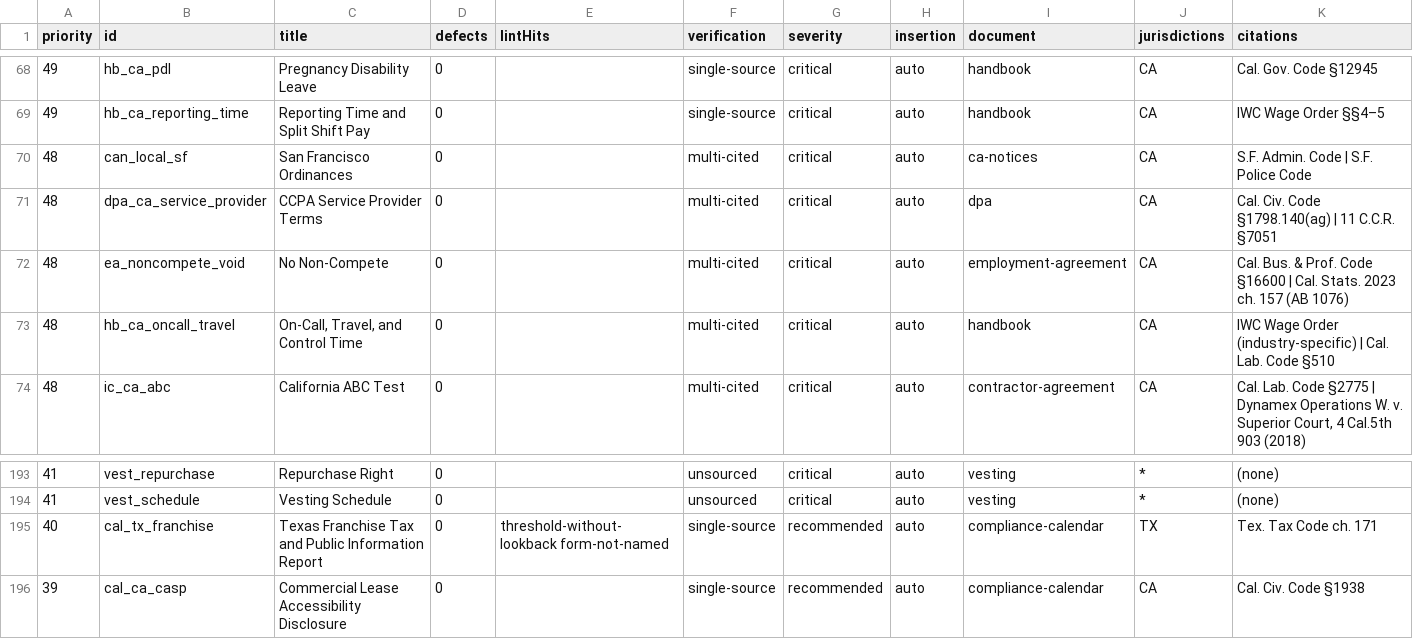
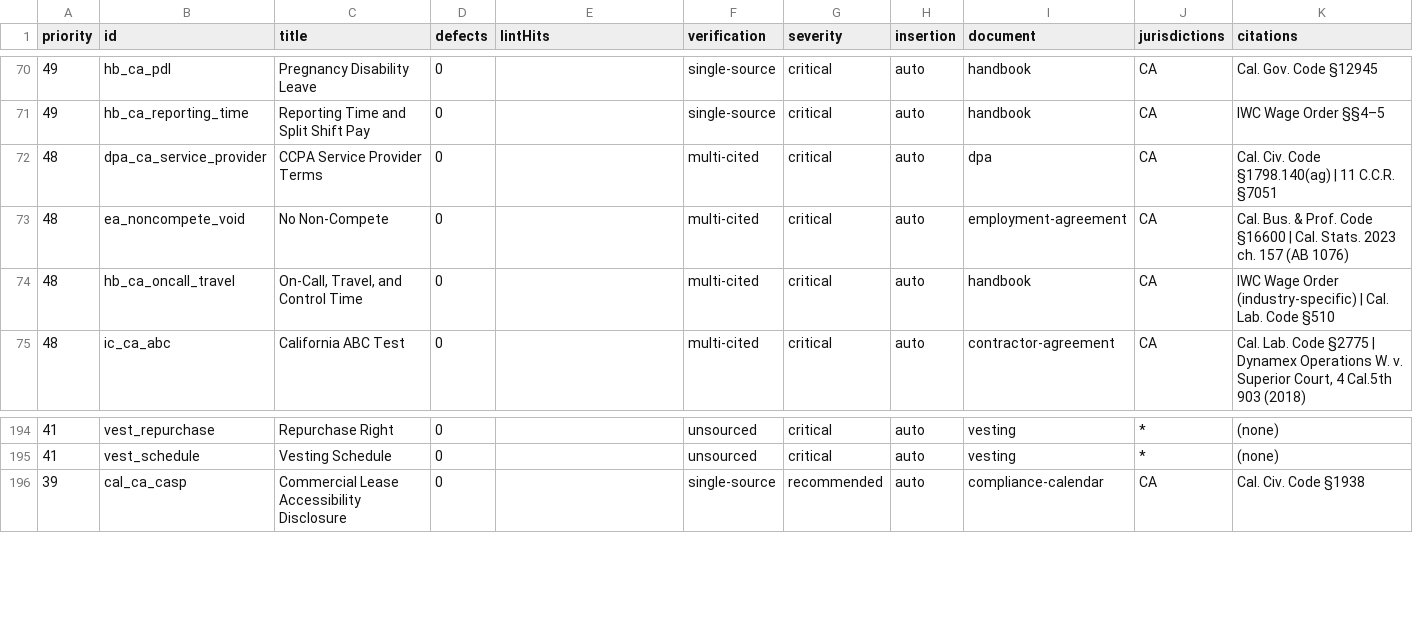
Before and after one commit to karinashaw-lang/Karina-Shaw, a CSV file: verification/review-queue.csv, drawn as a sheet; only a part is shown, gaps mark what is left out; removed rows and columns are numbered as before the commit, all else as after; rows hold the shown columns only; the diff covers the shown part only; the diff names each change by its address in the sheet, - before the commit and + after, or states it on an @@ line.

```diff
--- a/verification/review-queue.csv
+++ b/verification/review-queue.csv
-row 70: 48 | can_local_sf | San Francisco Ordinances | 0 |  | multi-cited | critical | auto | ca-notices | CA | S.F. Admin. Code | S.F. Police Code
-row 195: 40 | cal_tx_franchise | Texas Franchise Tax and Public Information Report | 0 | threshold-without-lookback form-not-named | single-source | recommended | auto | compliance-calendar | TX | Tex. Tax Code ch. 171
```
Also changed, not shown: 7 added rows and 5 removed rows elsewhere in this file, 11 other files.
